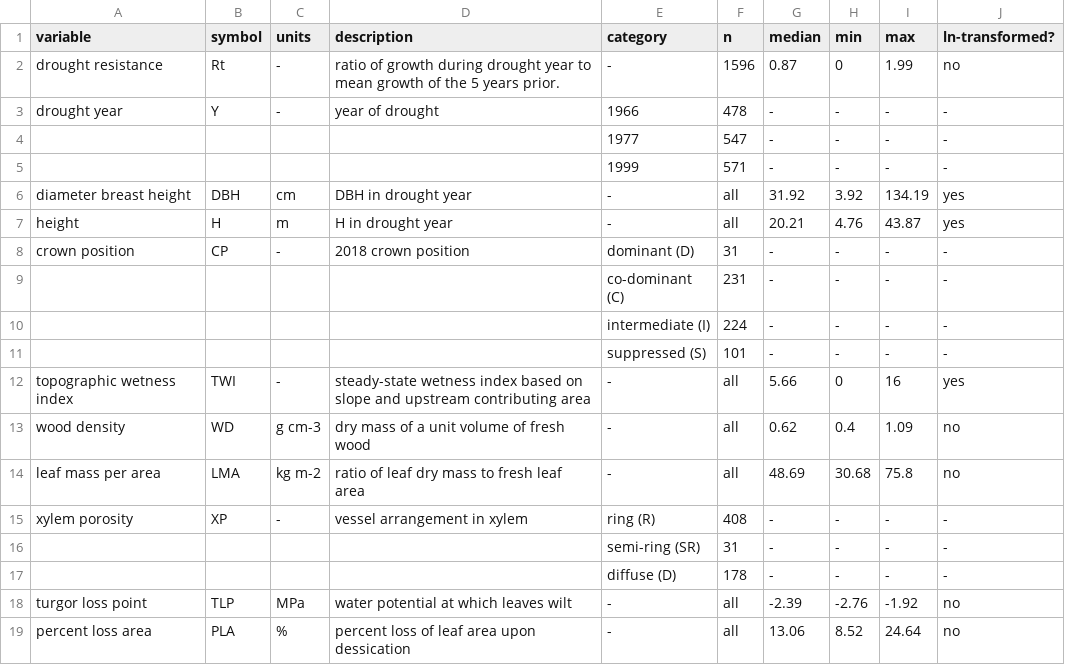
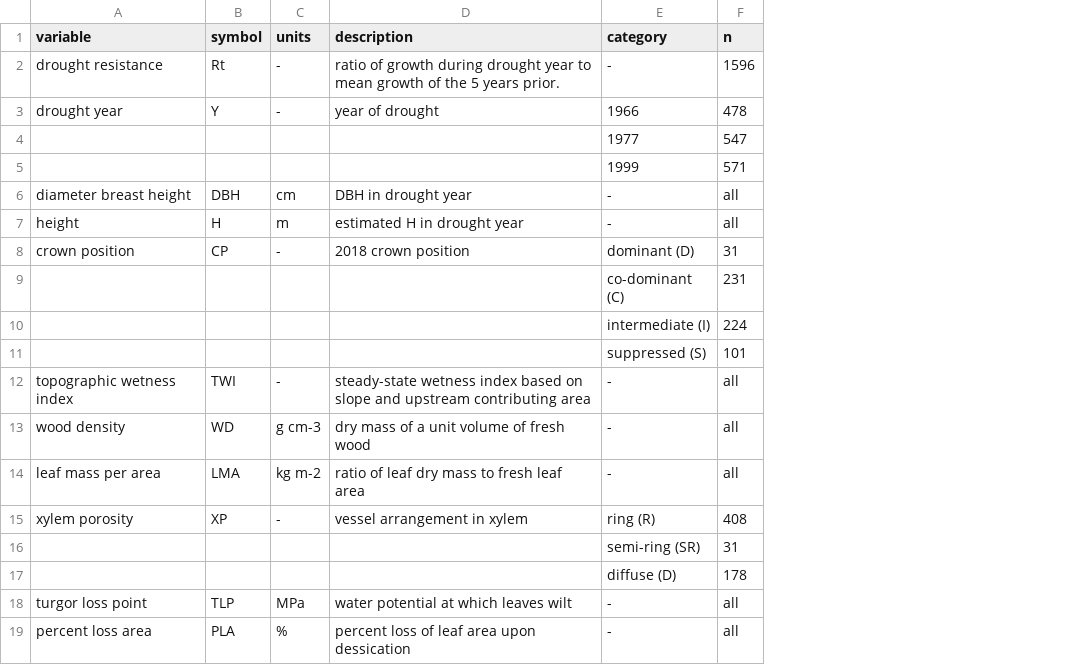
Before and after one commit to SCBI-ForestGEO/McGregor_climate-sensitivity-variation, a CSV file: manuscript/tables_figures/table2_variables_table.csv, drawn as a sheet; the diff names each change by its address in the sheet, - before the commit and + after, or states it on an @@ line.

Commit message:
update Table 2
removed reported range of values. This simplifies the table.

```diff
--- a/manuscript/tables_figures/table2_variables_table.csv
+++ b/manuscript/tables_figures/table2_variables_table.csv
-column G (median), rows 2-19: 0.87 | - | - | - | 31.92 | 20.21 | - | - | - | - | 5.66 | 0.62 | 48.69 | - | - | - | -2.39 | 13.06
-column H (min), rows 2-19: 0 | - | - | - | 3.92 | 4.76 | - | - | - | - | 0 | 0.4 | 30.68 | - | - | - | -2.76 | 8.52
-column I (max), rows 2-19: 1.99 | - | - | - | 134.19 | 43.87 | - | - | - | - | 16 | 1.09 | 75.8 | - | - | - | -1.92 | 24.64
-column J (ln-transformed?), rows 2-19: no | - | - | - | yes | yes | - | - | - | - | yes | no | no | - | - | - | no | no
-D7 (description): H in drought year
+D7 (description): estimated H in drought year
```
Also changed, not shown: 2 other files.
